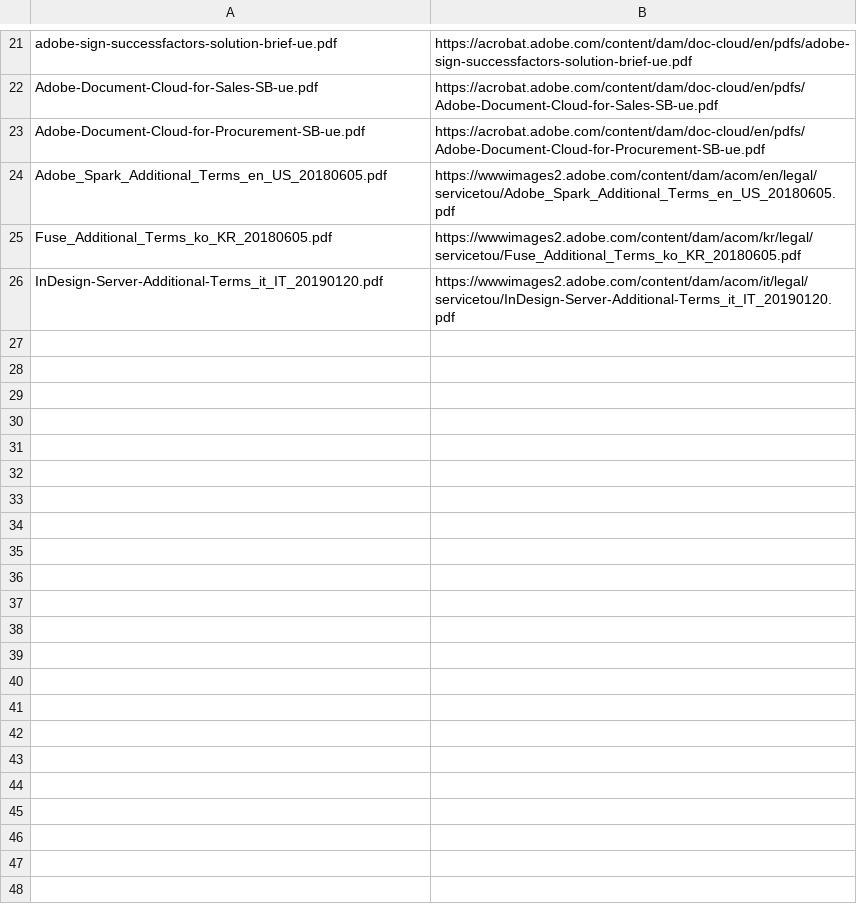
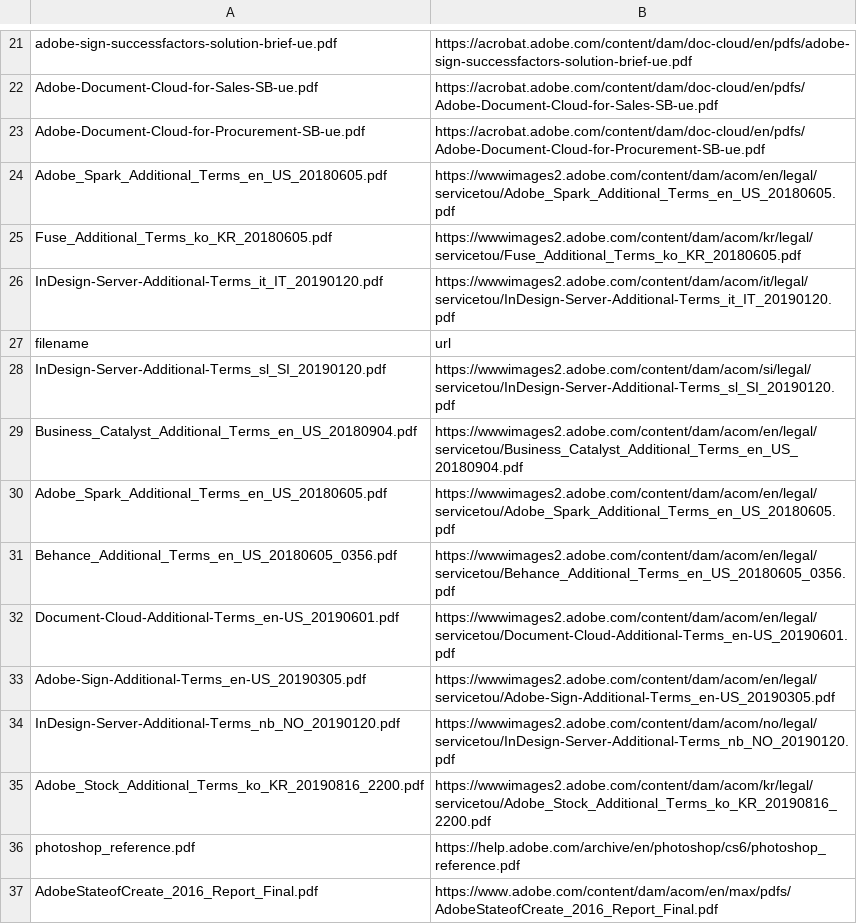
Before and after one commit to codeBlooded1997/pdf_url, a CSV file: urls.csv, drawn as a sheet; only a part is shown, gaps mark what is left out.

```diff
--- a/urls.csv
+++ b/urls.csv
@@ -26 +26,12 @@ Fuse_Additional_Terms_ko_KR_20180605.pdf,https://wwwimages2.adobe.com/content/da
 InDesign-Server-Additional-Terms_it_IT_20190120.pdf,https://wwwimages2.adobe.com/content/dam/acom/it/legal/servicetou/InDesign-Server-Additional-Terms_it_IT_20190120.pdf
+filename,url
+InDesign-Server-Additional-Terms_sl_SI_20190120.pdf,https://wwwimages2.adobe.com/content/dam/acom/si/legal/servicetou/InDesign-Server-Additional-Terms_sl_SI_20190120.pdf
+Business_Catalyst_Additional_Terms_en_US_20180904.pdf,https://wwwimages2.adobe.com/content/dam/acom/en/legal/servicetou/Business_Catalyst_Additional_Terms_en_US_20180904.pdf
+Adobe_Spark_Additional_Terms_en_US_20180605.pdf,https://wwwimages2.adobe.com/content/dam/acom/en/legal/servicetou/Adobe_Spark_Additional_Terms_en_US_20180605.pdf
+Behance_Additional_Terms_en_US_20180605_0356.pdf,https://wwwimages2.adobe.com/content/dam/acom/en/legal/servicetou/Behance_Additional_Terms_en_US_20180605_0356.pdf
+Document-Cloud-Additional-Terms_en-US_20190601.pdf,https://wwwimages2.adobe.com/content/dam/acom/en/legal/servicetou/Document-Cloud-Additional-Terms_en-US_20190601.pdf
+Adobe-Sign-Additional-Terms_en-US_20190305.pdf,https://wwwimages2.adobe.com/content/dam/acom/en/legal/servicetou/Adobe-Sign-Additional-Terms_en-US_20190305.pdf
+InDesign-Server-Additional-Terms_nb_NO_20190120.pdf,https://wwwimages2.adobe.com/content/dam/acom/no/legal/servicetou/InDesign-Server-Additional-Terms_nb_NO_20190120.pdf
+Adobe_Stock_Additional_Terms_ko_KR_20190816_2200.pdf,https://wwwimages2.adobe.com/content/dam/acom/kr/legal/servicetou/Adobe_Stock_Additional_Terms_ko_KR_20190816_2200.pdf
+photoshop_reference.pdf,https://help.adobe.com/archive/en/photoshop/cs6/photoshop_reference.pdf
+AdobeStateofCreate_2016_Report_Final.pdf,https://www.adobe.com/content/dam/acom/en/max/pdfs/AdobeStateofCreate_2016_Report_Final.pdf
```
Also changed, not shown: data.csv.
